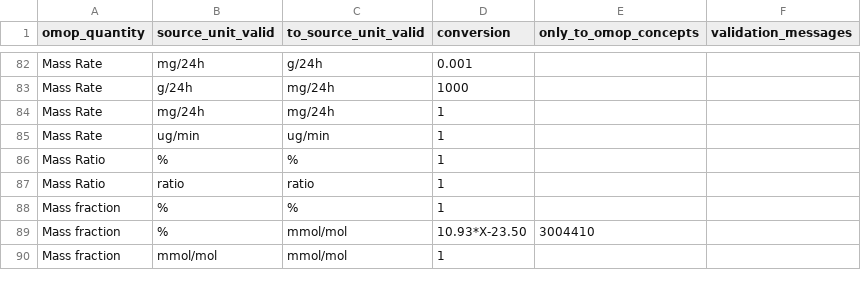
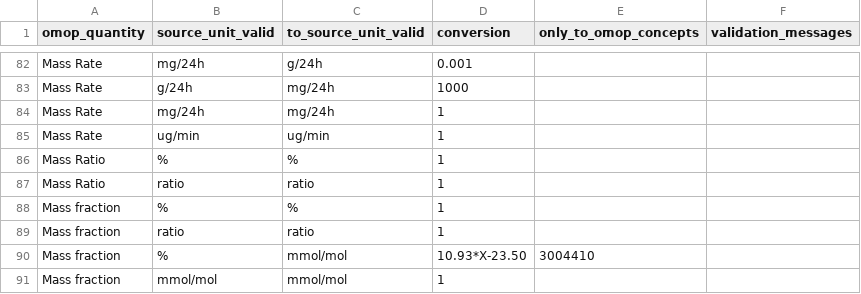
Before and after one commit to FINNGEN/kanta_lab_harmonisation_public, a TSV file: VOCABULARIES/LABfi_ALL/quantity_source_unit_conversion.tsv, drawn as a sheet; only a part is shown, gaps mark what is left out.

```diff
--- a/VOCABULARIES/LABfi_ALL/quantity_source_unit_conversion.tsv
+++ b/VOCABULARIES/LABfi_ALL/quantity_source_unit_conversion.tsv
@@ -88,2 +88,3 @@ Mass Ratio	ratio	ratio	1
 Mass fraction	%	%	1		
+Mass fraction	ratio	ratio	1		
 Mass fraction	%	mmol/mol	10.93*X-23.50	3004410	
```
Also changed, not shown: 3 other files.
